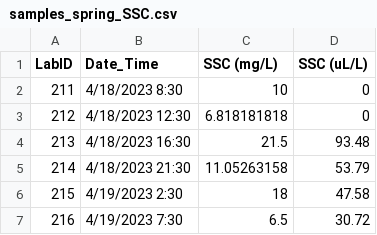
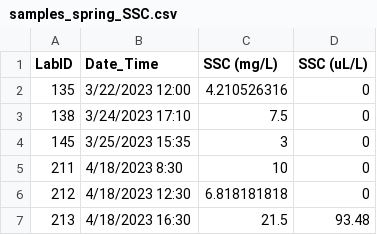
Before and after one commit to nicole-hucke/sediment_trap_paper, a CSV file: data/SSC/original_SSC/samples_spring_SSC.csv, drawn as a sheet; only a part is shown; the shorter side is filled out with more unchanged rows; the diff names each change by its address in the sheet, - before the commit and + after, or states it on an @@ line.

Commit message:
working on time series for fig 1

```diff
--- a/data/SSC/original_SSC/samples_spring_SSC.csv
+++ b/data/SSC/original_SSC/samples_spring_SSC.csv
+row 2: 135 | 3/22/2023 12:00 | 4.210526316 | 0
+row 3: 138 | 3/24/2023 17:10 | 7.5 | 0
+row 4: 145 | 3/25/2023 15:35 | 3 | 0
```
Also changed, not shown: 7 other files.
